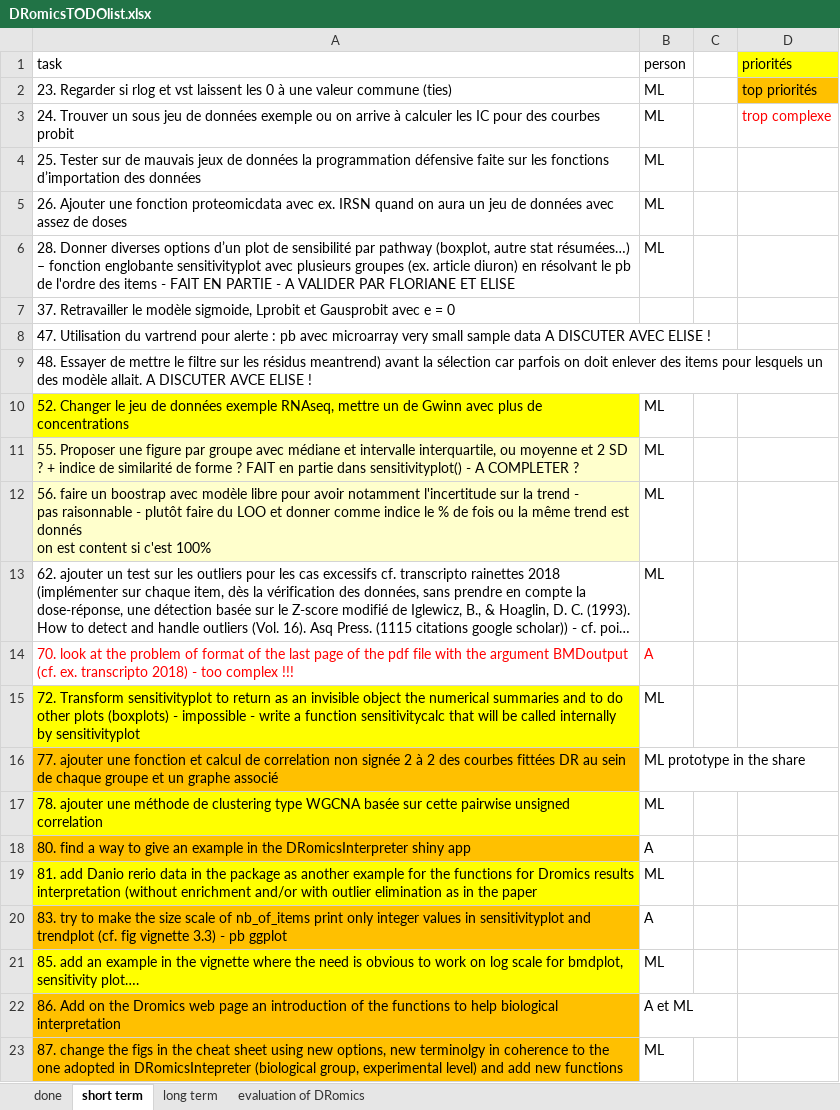
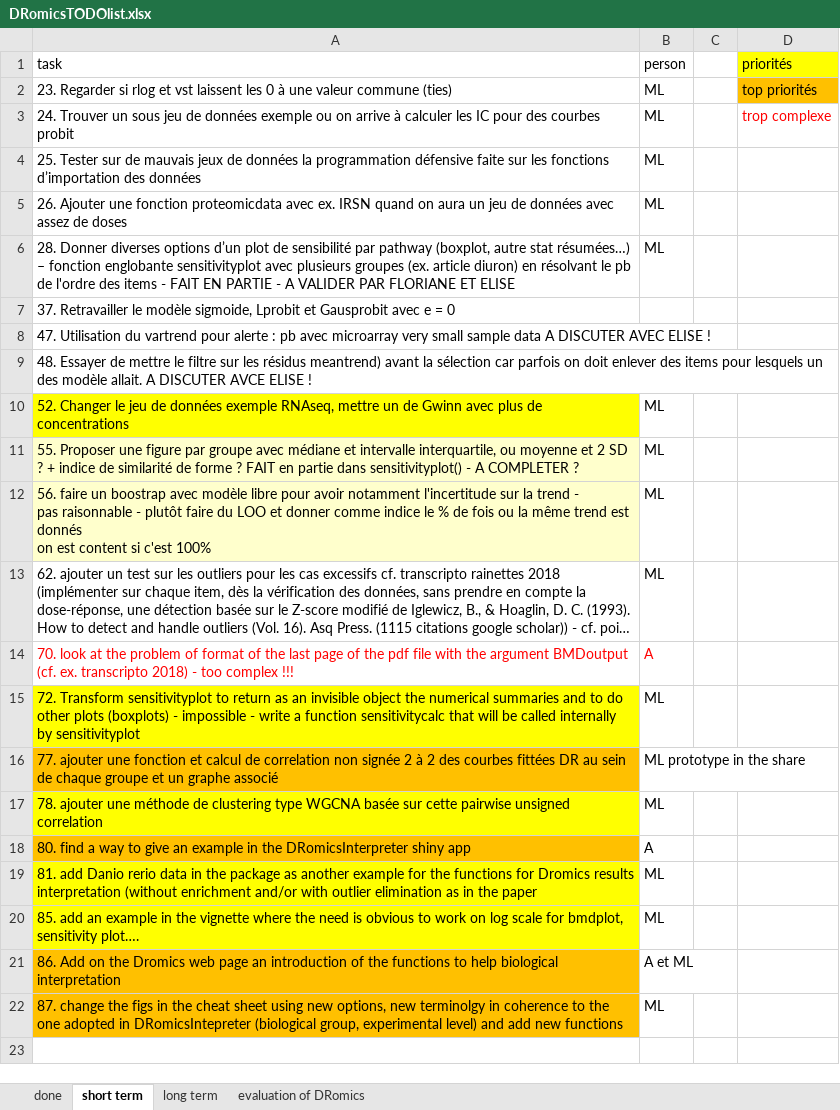
Before and after one commit to lbbe-software/DRomics, an Excel workbook: share/techdoc/DRomicsTODOlist.xlsx, sheet short term, drawn as a sheet; long unchanged cells end in …; values as stored, in another font and other column widths than the file's, no borders; the diff names each change by its address in the sheet, - before the commit and + after, or states it on an @@ line.

Commit message:
Update the TODO list: move the item 83

```diff
--- a/share/techdoc/DRomicsTODOlist.xlsx (sheet short term)
+++ b/share/techdoc/DRomicsTODOlist.xlsx (sheet short term)
-row 20: 83. try to make the size scale of nb_of_items print only integer values in sensitivityplot and trendplot (cf. fig vignette 3.3) - pb ggplot | A
```
Also changed, not shown: sheet done.
